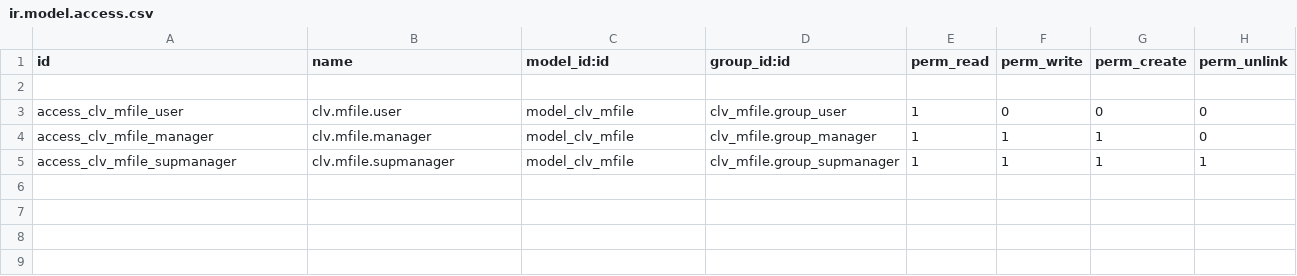
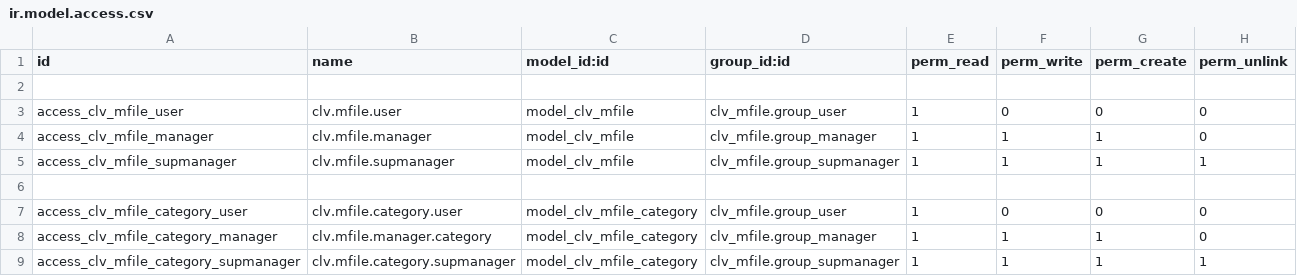
Before and after one commit to CLVsol/clvsol_odoo_addons, a CSV file: clv_mfile/security/ir.model.access.csv, drawn as a sheet; the diff names each change by its address in the sheet, - before the commit and + after, or states it on an @@ line.

Commit message:
[IMP] clv_mfile (added mfile category)

```diff
--- a/clv_mfile/security/ir.model.access.csv
+++ b/clv_mfile/security/ir.model.access.csv
+row 6: (empty)
+row 7: access_clv_mfile_category_user | clv.mfile.category.user | model_clv_mfile_category | clv_mfile.group_user | 1 | 0 | 0 | 0
+row 8: access_clv_mfile_category_manager | clv.mfile.manager.category | model_clv_mfile_category | clv_mfile.group_manager | 1 | 1 | 1 | 0
+row 9: access_clv_mfile_category_supmanager | clv.mfile.category.supmanager | model_clv_mfile_category | clv_mfile.group_supmanager | 1 | 1 | 1 | 1
```
Also changed, not shown: 5 other files.
